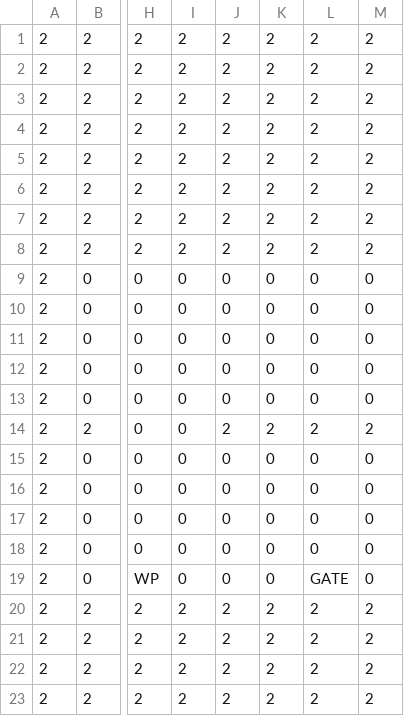
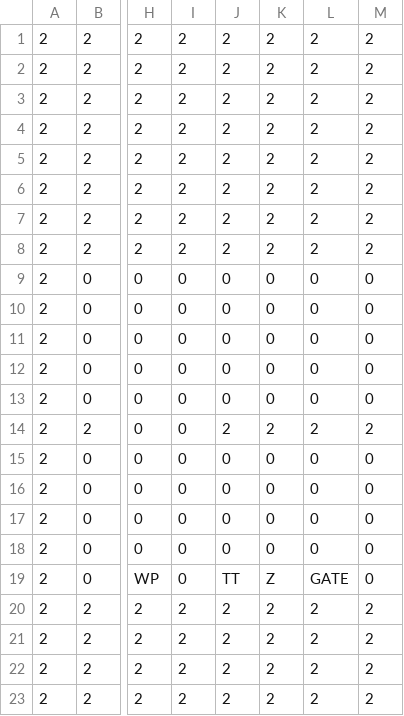
Before and after one commit to TobyMCGames/SP3-Framework, a CSV file: Physics/Maps/Map_LEVEL_3.csv, drawn as a sheet; only a part is shown, gaps mark what is left out; the diff names each change by its address in the sheet, - before the commit and + after, or states it on an @@ line.

```diff
--- a/Physics/Maps/Map_LEVEL_3.csv
+++ b/Physics/Maps/Map_LEVEL_3.csv
-J19: 0
+J19: TT
-K19: 0
+K19: Z
```
Also changed, not shown: 9 other files.
